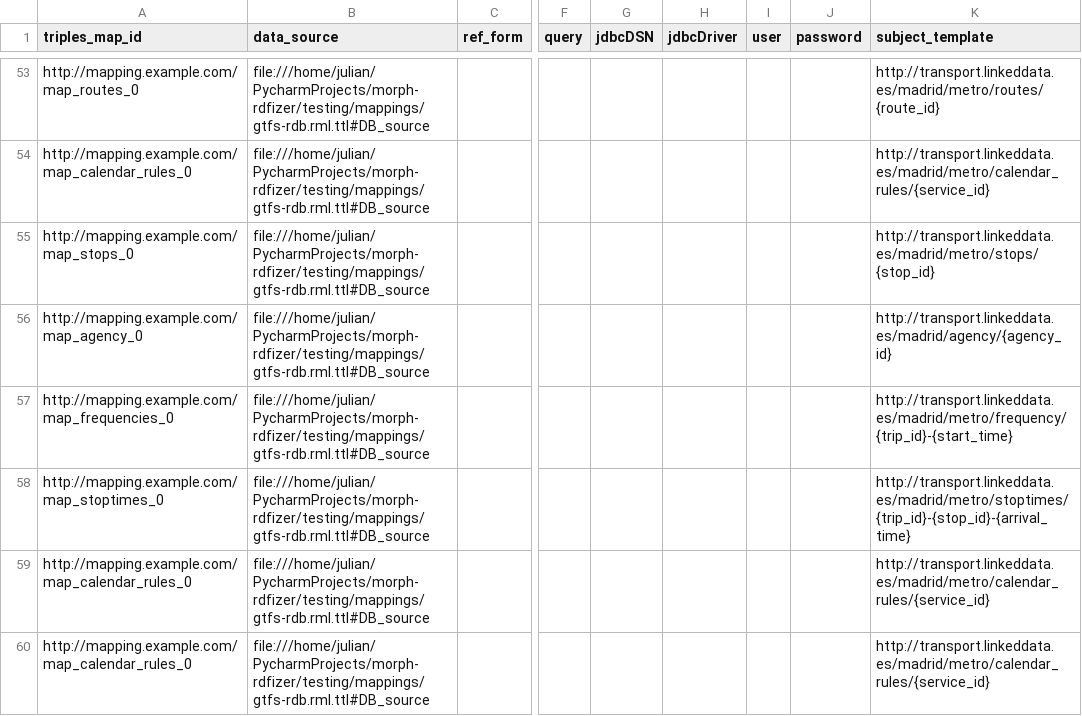
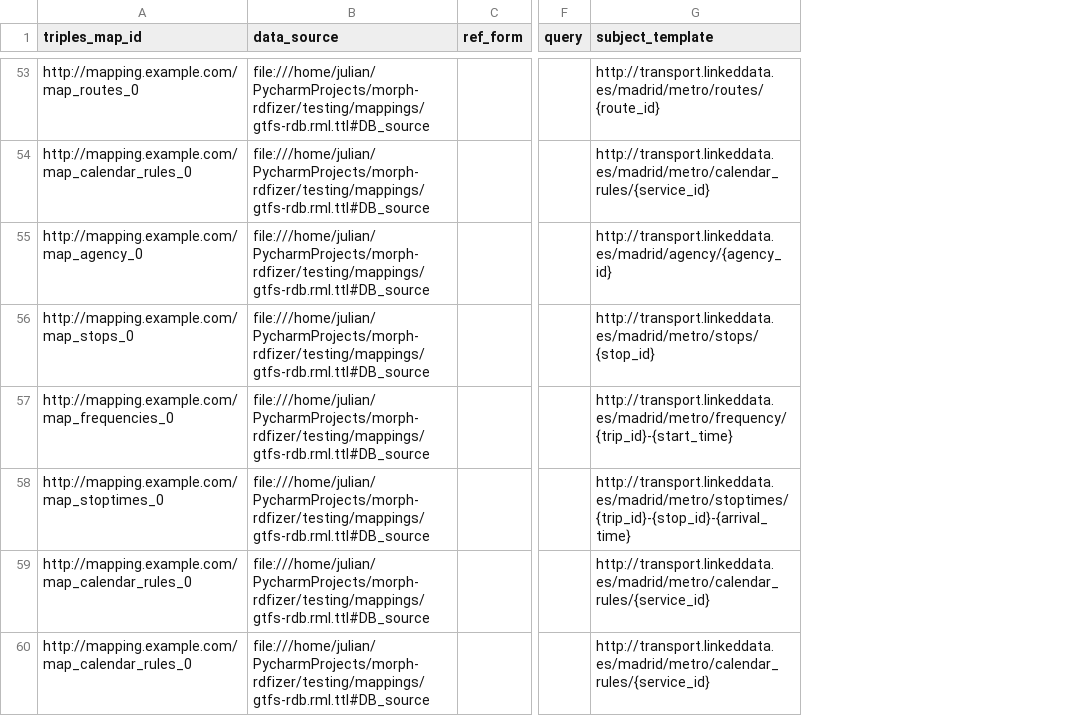
Before and after one commit to morph-kgc/morph-kgc, a CSV file: morph-rdfizer/out.csv, drawn as a sheet; only a part is shown, gaps mark what is left out; removed rows and columns are numbered as before the commit, all else as after; the diff covers the shown part only; the diff names each change by its address in the sheet, - before the commit and + after, or states it on an @@ line.

Commit message:
different query for parsing the sources

```diff
--- a/morph-rdfizer/out.csv
+++ b/morph-rdfizer/out.csv
-column G (jdbcDSN), empty
-column H (jdbcDriver), empty
-column I (user), empty
-column J (password), empty
@@ row 56 moved to row 55: http://mapping.example.com/map_agency_0 @@
```
Also changed, not shown: 14 moved rows elsewhere in this file, 3 other files.
